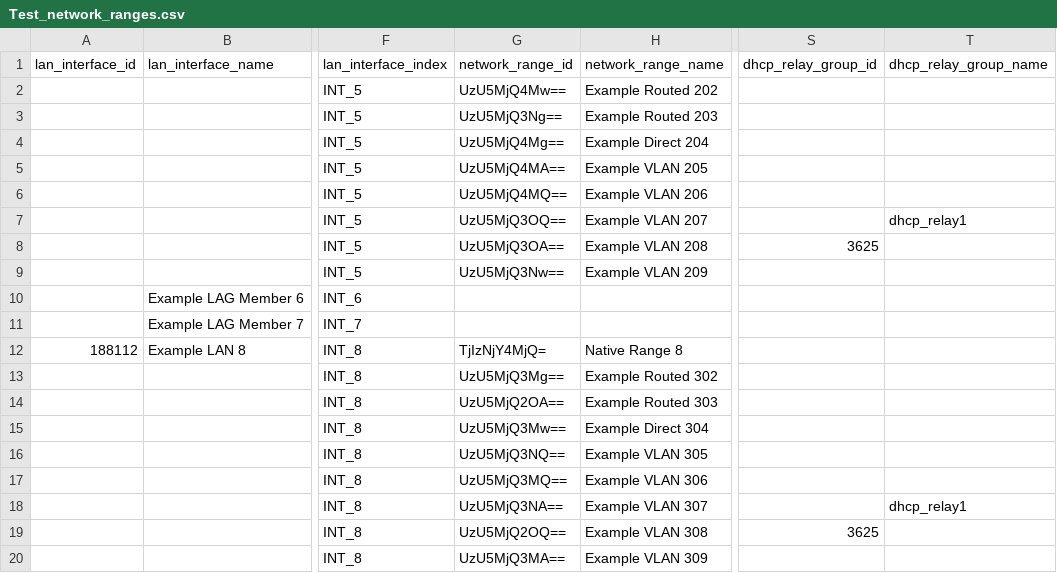
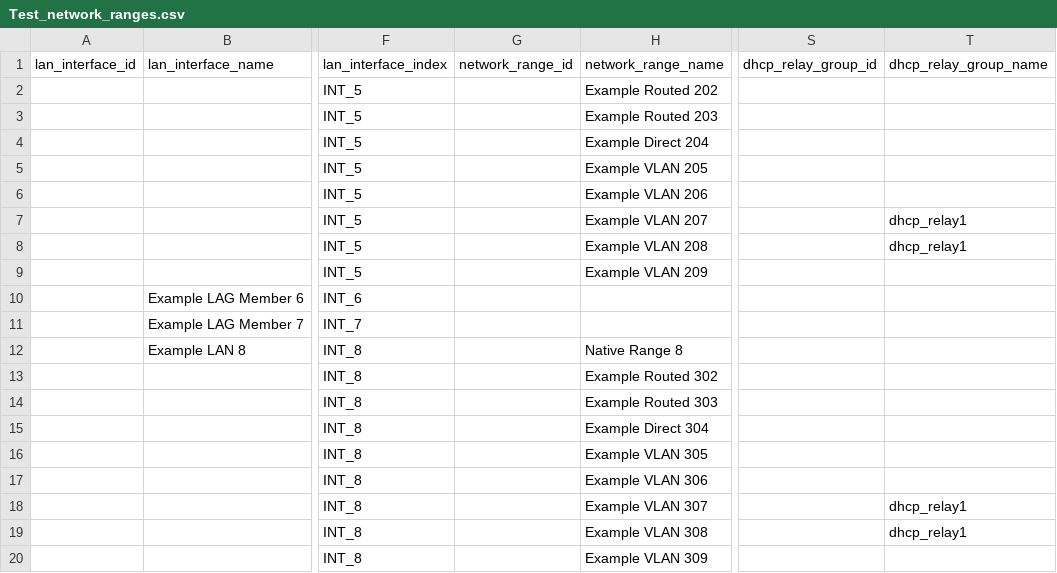
Before and after one commit to catonetworks/terraform-cato-socket-bulk-sites, a CSV file: templates/Test_network_ranges.csv, drawn as a sheet; only a part is shown, gaps mark what is left out; the diff names each change by its address in the sheet, - before the commit and + after, or states it on an @@ line.

Commit message:
Updated module input validation to require a value for native_range_local_ip, and updated csv templates to exclude ip values for new creation of site from csv format

```diff
--- a/templates/Test_network_ranges.csv
+++ b/templates/Test_network_ranges.csv
-G2 (network_range_id): UzU5MjQ4Mw==
+G2 (network_range_id): (empty)
-G3 (network_range_id): UzU5MjQ3Ng==
+G3 (network_range_id): (empty)
-G4 (network_range_id): UzU5MjQ4Mg==
+G4 (network_range_id): (empty)
-G5 (network_range_id): UzU5MjQ4MA==
+G5 (network_range_id): (empty)
-G6 (network_range_id): UzU5MjQ4MQ==
+G6 (network_range_id): (empty)
-G7 (network_range_id): UzU5MjQ3OQ==
+G7 (network_range_id): (empty)
-G8 (network_range_id): UzU5MjQ3OA==
+G8 (network_range_id): (empty)
-S8 (dhcp_relay_group_id): 3625
+S8 (dhcp_relay_group_id): (empty)
-T8 (dhcp_relay_group_name): (empty)
+T8 (dhcp_relay_group_name): dhcp_relay1
-G9 (network_range_id): UzU5MjQ3Nw==
+G9 (network_range_id): (empty)
-A12 (lan_interface_id): 188112
+A12 (lan_interface_id): (empty)
-G12 (network_range_id): TjIzNjY4MjQ=
+G12 (network_range_id): (empty)
-G13 (network_range_id): UzU5MjQ3Mg==
+G13 (network_range_id): (empty)
-G14 (network_range_id): UzU5MjQ2OA==
+G14 (network_range_id): (empty)
-G15 (network_range_id): UzU5MjQ3Mw==
+G15 (network_range_id): (empty)
-G16 (network_range_id): UzU5MjQ3NQ==
+G16 (network_range_id): (empty)
-G17 (network_range_id): UzU5MjQ3MQ==
+G17 (network_range_id): (empty)
-G18 (network_range_id): UzU5MjQ3NA==
+G18 (network_range_id): (empty)
-G19 (network_range_id): UzU5MjQ2OQ==
+G19 (network_range_id): (empty)
-S19 (dhcp_relay_group_id): 3625
+S19 (dhcp_relay_group_id): (empty)
-T19 (dhcp_relay_group_name): (empty)
+T19 (dhcp_relay_group_name): dhcp_relay1
-G20 (network_range_id): UzU5MjQ3MA==
+G20 (network_range_id): (empty)
```
Also changed, not shown: templates/socket_sites.csv, 2 other files.
